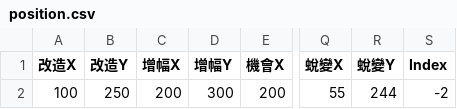
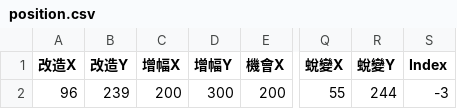
Before and after one commit to sayaotonathi/SayaCrafterPOE, a CSV file: AutoCraft/bin/Debug/position.csv, drawn as a sheet; only a part is shown, gaps mark what is left out; the diff names each change by its address in the sheet, - before the commit and + after, or states it on an @@ line.

```diff
--- a/AutoCraft/bin/Debug/position.csv
+++ b/AutoCraft/bin/Debug/position.csv
-A2 (改造X): 100
+A2 (改造X): 96
-B2 (改造Y): 250
+B2 (改造Y): 239
-S2 (Index): -2
+S2 (Index): -3
```
Also changed, not shown: AutoCraft/bin/Debug/prefixs.csv, 17 other files.
